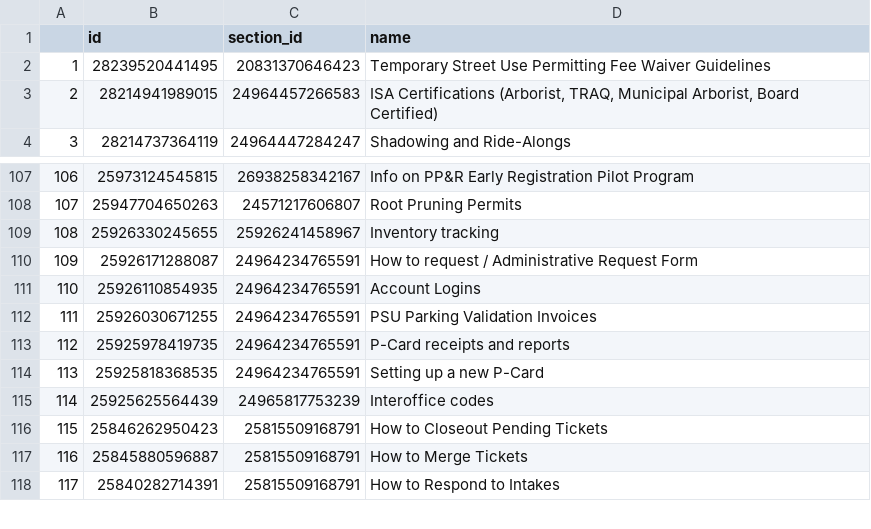
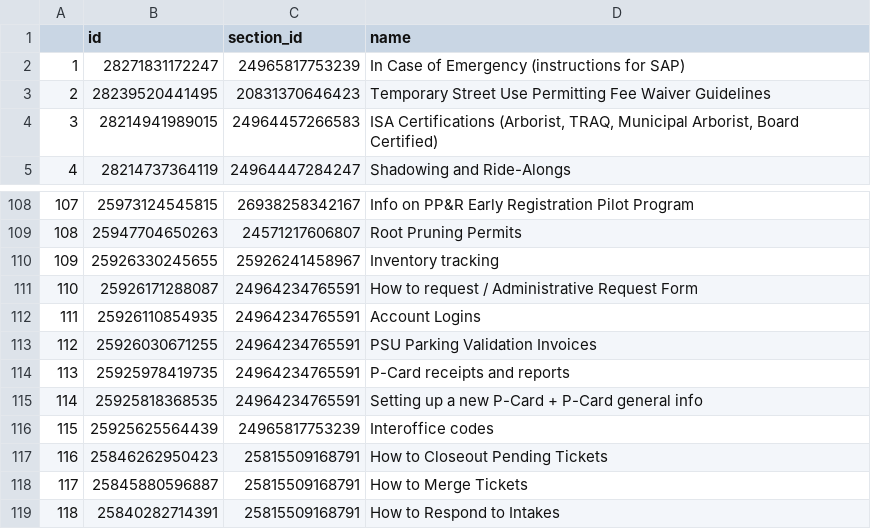
Before and after one commit to eGovPDX/zendesk-data-analysis, a CSV file: data/articles.csv, drawn as a sheet; only a part is shown, gaps mark what is left out; addresses are those after the commit; the diff names each change by its address in the sheet, - before the commit and + after, or states it on an @@ line.

```diff
--- a/data/articles.csv
+++ b/data/articles.csv
+row 2: 1 | 28271831172247 | 24965817753239 | In Case of Emergency (instructions for SAP)
@@ column A renumbered from row 3 down @@
-D115 (name): Setting up a new P-Card
+D115 (name): Setting up a new P-Card + P-Card general info
```
